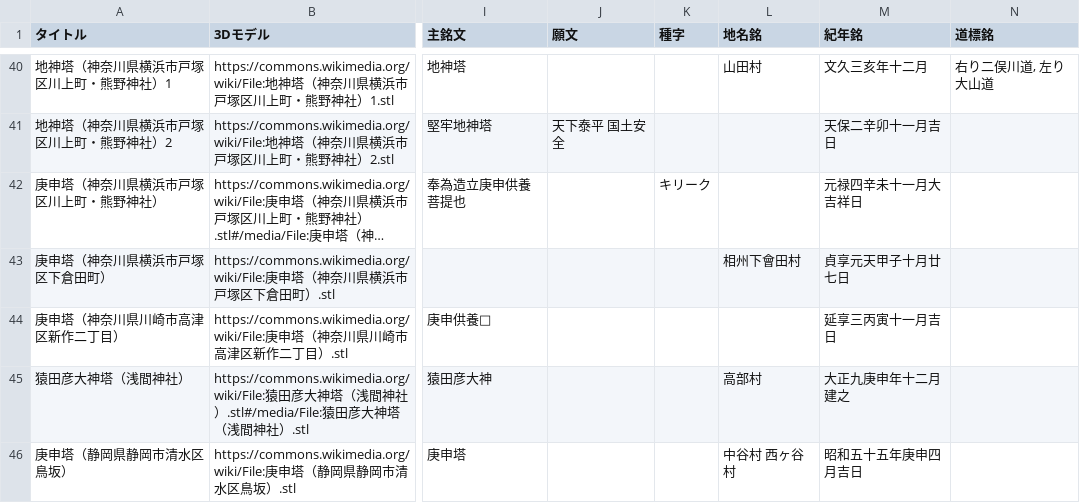
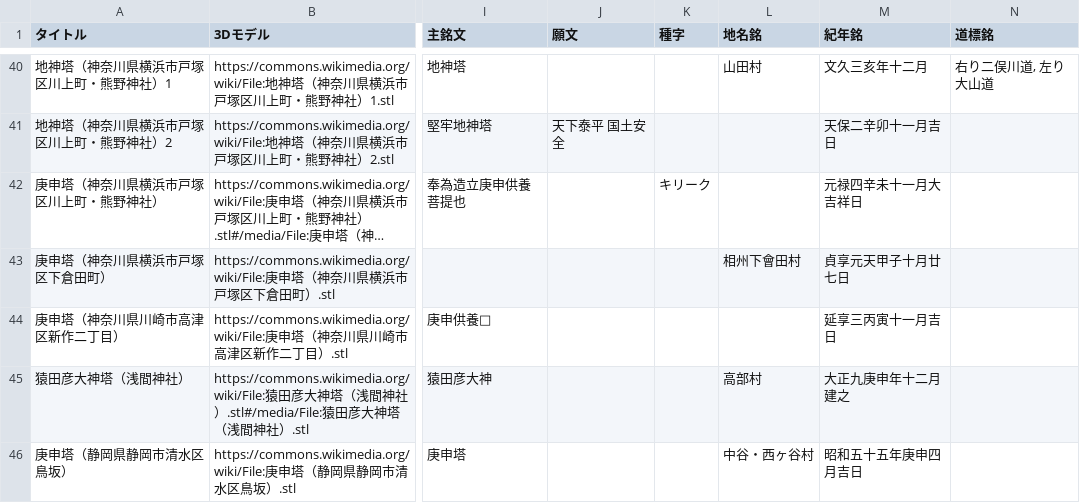
Before and after one commit to ShinodaKosuke/stonework-3D-archive, a CSV file: stonework-3D-archive.csv, drawn as a sheet; only a part is shown, gaps mark what is left out; long unchanged cells end in …; the diff names each change by its address in the sheet, - before the commit and + after, or states it on an @@ line.

```diff
--- a/stonework-3D-archive.csv
+++ b/stonework-3D-archive.csv
-L46 (地名銘): 中谷村 西ヶ谷村
+L46 (地名銘): 中谷・西ヶ谷村
```
Also changed, not shown: 1 other file.
